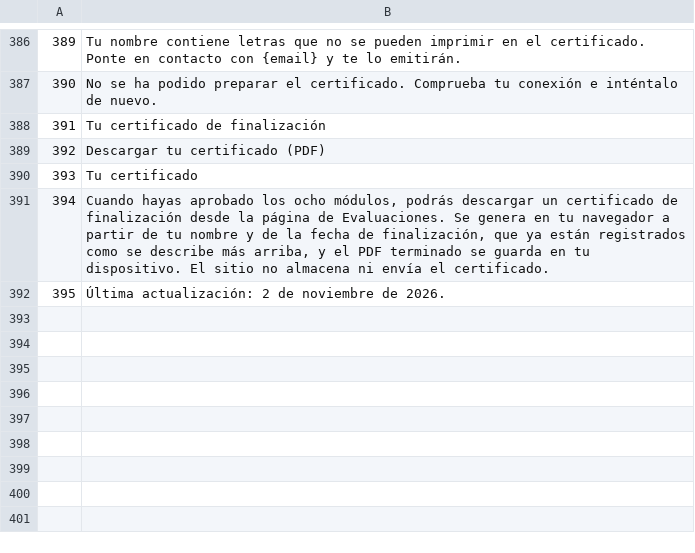
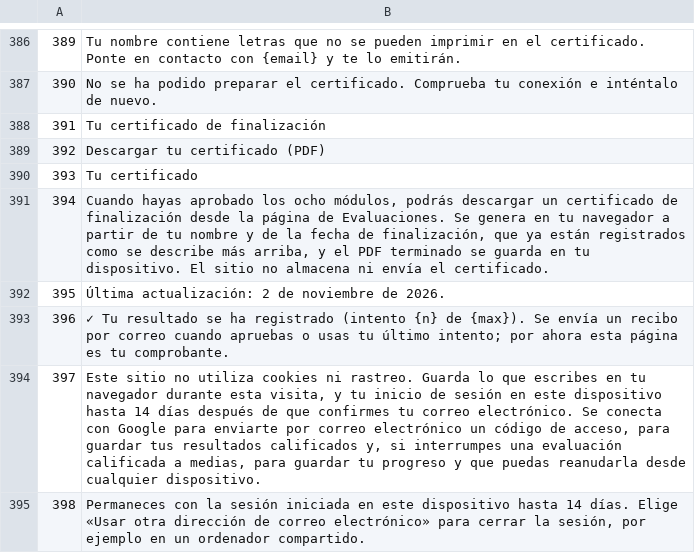
Before and after one commit to alexAAH1202/WBSC, a TSV file: i18n/src/es.tsv, drawn as a sheet; only a part is shown, gaps mark what is left out; the diff covers the shown part only; the diff names each change by its address in the sheet, - before the commit and + after, or states it on an @@ line.

```diff
--- a/i18n/src/es.tsv
+++ b/i18n/src/es.tsv
+row 393: 396 | ✓ Tu resultado se ha registrado (intento {n} de {max}). Se envía un recibo por correo cuando apruebas o usas tu último intento; por ahora esta página es tu comprobante.
+row 394: 397 | Este sitio no utiliza cookies ni rastreo. Guarda lo que escribes en tu navegador durante esta visita, y tu inicio de sesión en este dispositivo hasta 14 días después de que confirmes tu correo electrónico. Se conecta con Google para enviarte por correo electrónico un código de acceso, para guardar tus resultados calificados y, si interrumpes una evaluación calificada a medias, para guardar tu progreso y que puedas reanudarla desde cualquier dispositivo.
+row 395: 398 | Permaneces con la sesión iniciada en este dispositivo hasta 14 días. Elige «Usar otra dirección de correo electrónico» para cerrar la sesión, por ejemplo en un ordenador compartido.
```
Also changed, not shown: 3 added rows elsewhere in this file, 9 other files.
